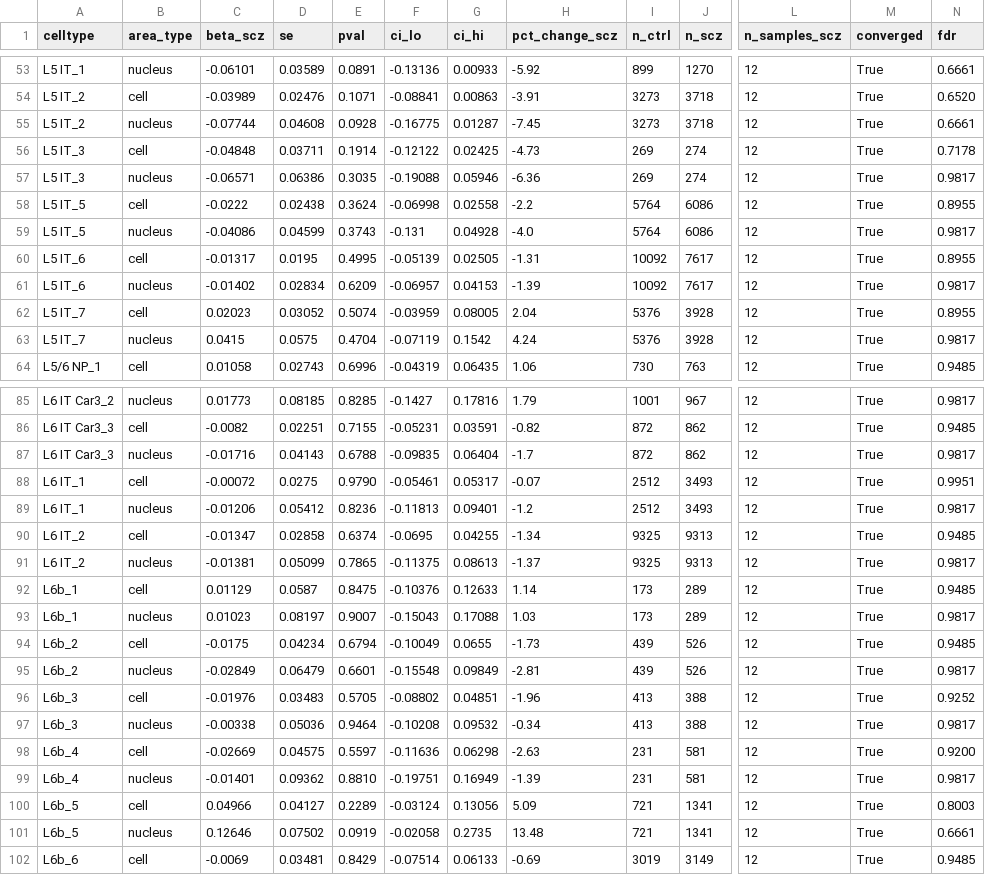
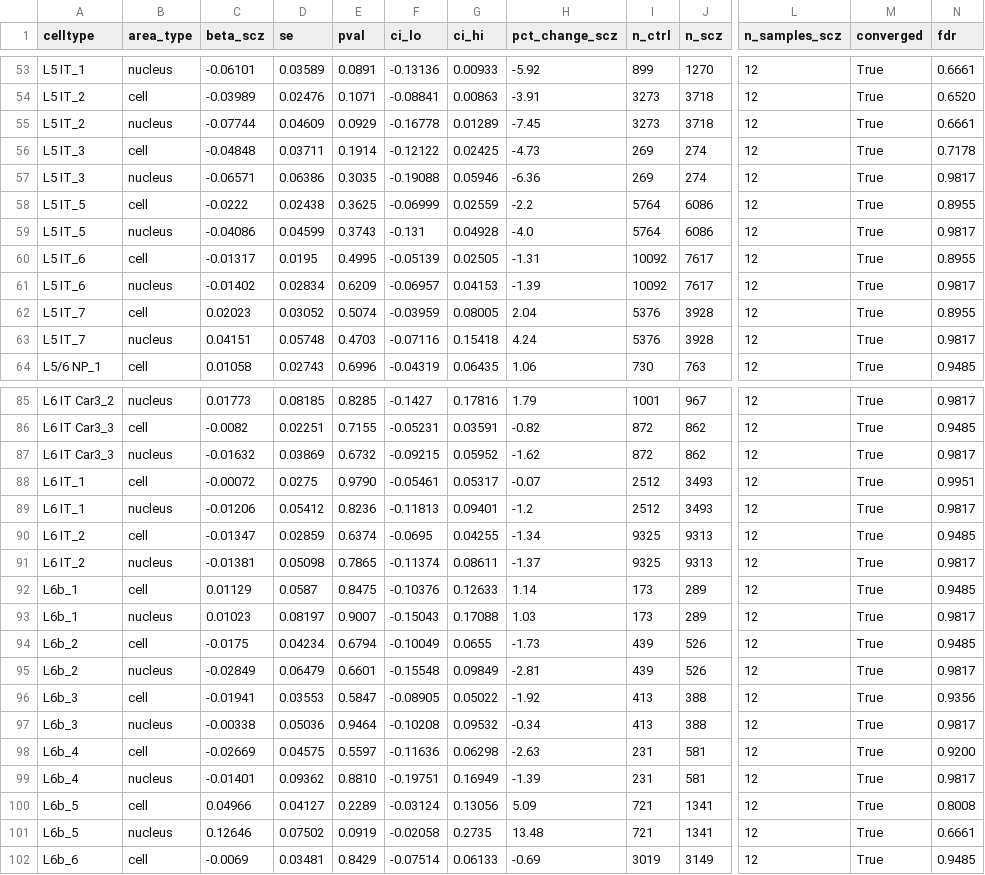
Before and after one commit to stripathy/SCZ_Xenium, a CSV file: output/presentation/cell_boundary_areas_lme_supertype.csv, drawn as a sheet; only a part is shown, gaps mark what is left out; the diff covers the shown part only; the diff names each change by its address in the sheet, - before the commit and + after, or states it on an @@ line.

```diff
--- a/output/presentation/cell_boundary_areas_lme_supertype.csv
+++ b/output/presentation/cell_boundary_areas_lme_supertype.csv
-D55 (se): 0.04608
+D55 (se): 0.04609
-E55 (pval): 0.0928
+E55 (pval): 0.0929
-F55 (ci_lo): -0.16775
+F55 (ci_lo): -0.16778
-G55 (ci_hi): 0.01287
+G55 (ci_hi): 0.01289
-E58 (pval): 0.3624
+E58 (pval): 0.3625
-F58 (ci_lo): -0.06998
+F58 (ci_lo): -0.06999
-G58 (ci_hi): 0.02558
+G58 (ci_hi): 0.02559
-C63 (beta_scz): 0.0415
+C63 (beta_scz): 0.04151
-D63 (se): 0.0575
+D63 (se): 0.05748
-E63 (pval): 0.4704
+E63 (pval): 0.4703
-F63 (ci_lo): -0.07119
+F63 (ci_lo): -0.07116
-G63 (ci_hi): 0.1542
+G63 (ci_hi): 0.15418
-C87 (beta_scz): -0.01716
+C87 (beta_scz): -0.01632
-D87 (se): 0.04143
+D87 (se): 0.03869
-E87 (pval): 0.6788
+E87 (pval): 0.6732
-F87 (ci_lo): -0.09835
+F87 (ci_lo): -0.09215
-G87 (ci_hi): 0.06404
+G87 (ci_hi): 0.05952
-H87 (pct_change_scz): -1.7
+H87 (pct_change_scz): -1.62
-D90 (se): 0.02858
+D90 (se): 0.02859
-D91 (se): 0.05099
+D91 (se): 0.05098
-F91 (ci_lo): -0.11375
+F91 (ci_lo): -0.11374
-G91 (ci_hi): 0.08613
+G91 (ci_hi): 0.08611
-C96 (beta_scz): -0.01976
+C96 (beta_scz): -0.01941
-D96 (se): 0.03483
+D96 (se): 0.03553
-E96 (pval): 0.5705
+E96 (pval): 0.5847
-F96 (ci_lo): -0.08802
+F96 (ci_lo): -0.08905
-G96 (ci_hi): 0.04851
+G96 (ci_hi): 0.05022
-H96 (pct_change_scz): -1.96
+H96 (pct_change_scz): -1.92
-N96 (fdr): 0.9252
+N96 (fdr): 0.9356
-N100 (fdr): 0.8003
+N100 (fdr): 0.8008
```
Also changed, not shown: 88 edited cells elsewhere in this file, output/presentation/cell_boundary_areas_lme_subclass.csv, 15 other files.
